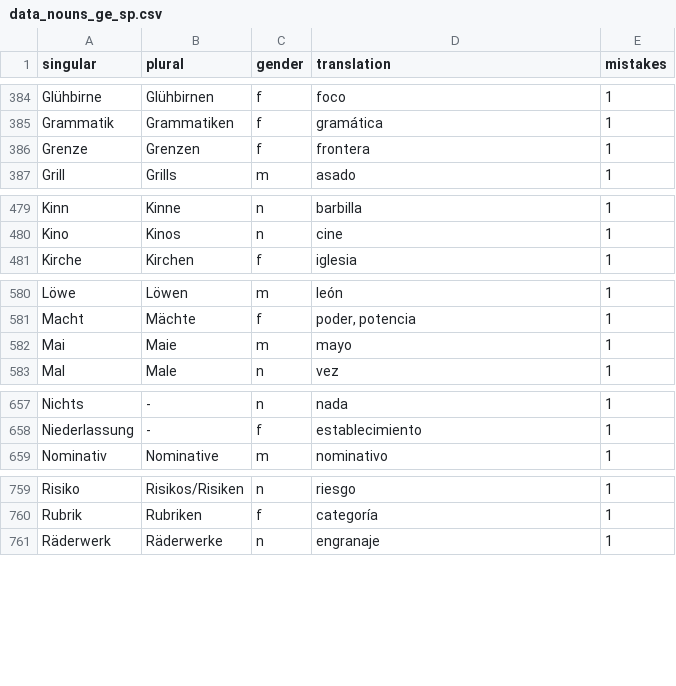
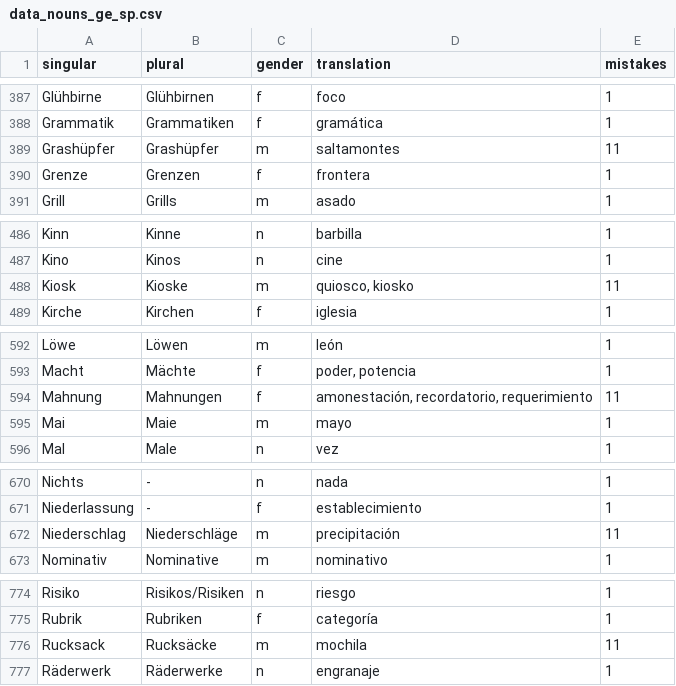
Before and after one commit to kaluzap/words, a CSV file: data_nouns_ge_sp.csv, drawn as a sheet; only a part is shown, gaps mark what is left out; the diff covers the shown part only.

```diff
--- a/data_nouns_ge_sp.csv
+++ b/data_nouns_ge_sp.csv
@@ -385,2 +388,3 @@
 "Grammatik","Grammatiken","f","gramática",1
+"Grashüpfer","Grashüpfer","m","saltamontes",11
 "Grenze","Grenzen","f","frontera",1
@@ -480,2 +487,3 @@
 "Kino","Kinos","n","cine",1
+"Kiosk","Kioske","m","quiosco, kiosko",11
 "Kirche","Kirchen","f","iglesia",1
@@ -581,2 +593,3 @@
 "Macht","Mächte","f","poder, potencia",1
+"Mahnung","Mahnungen","f","amonestación, recordatorio, requerimiento",11
 "Mai","Maie","m","mayo",1
@@ -658,2 +671,3 @@
 "Niederlassung","-","f","establecimiento",1
+"Niederschlag","Niederschläge","m","precipitación",11
 "Nominativ","Nominative","m","nominativo",1
@@ -760,2 +775,3 @@
 "Rubrik","Rubriken","f","categoría",1
+"Rucksack","Rucksäcke","m","mochila",11
 "Räderwerk","Räderwerke","n","engranaje",1
```
Also changed, not shown: 21 added rows and 18 edited cells elsewhere in this file.
